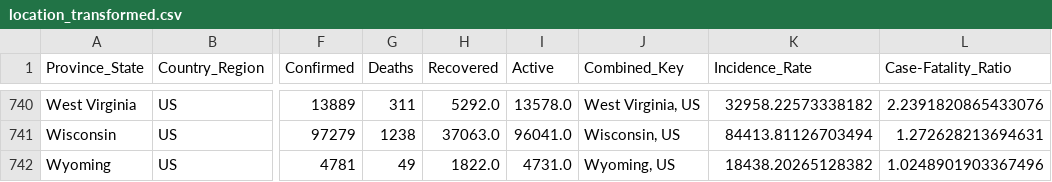
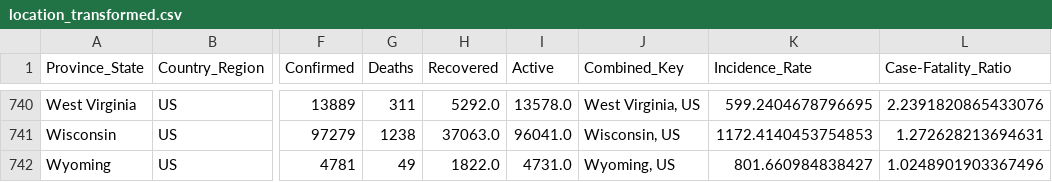
Before and after one commit to JCODEPENG/MileStone-3-Cmpt-459, a CSV file: results/location_transformed.csv, drawn as a sheet; only a part is shown, gaps mark what is left out; the diff covers the shown part only; the diff names each change by its address in the sheet, - before the commit and + after, or states it on an @@ line.

Commit message:
fixed agg method for incidence_rate

```diff
--- a/results/location_transformed.csv
+++ b/results/location_transformed.csv
-K740 (Incidence_Rate): 32958.22573338182
+K740 (Incidence_Rate): 599.2404678796695
-K741 (Incidence_Rate): 84413.81126703494
+K741 (Incidence_Rate): 1172.4140453754853
-K742 (Incidence_Rate): 18438.20265128382
+K742 (Incidence_Rate): 801.660984838427
```
Also changed, not shown: 50 edited cells elsewhere in this file, 2 other files.
